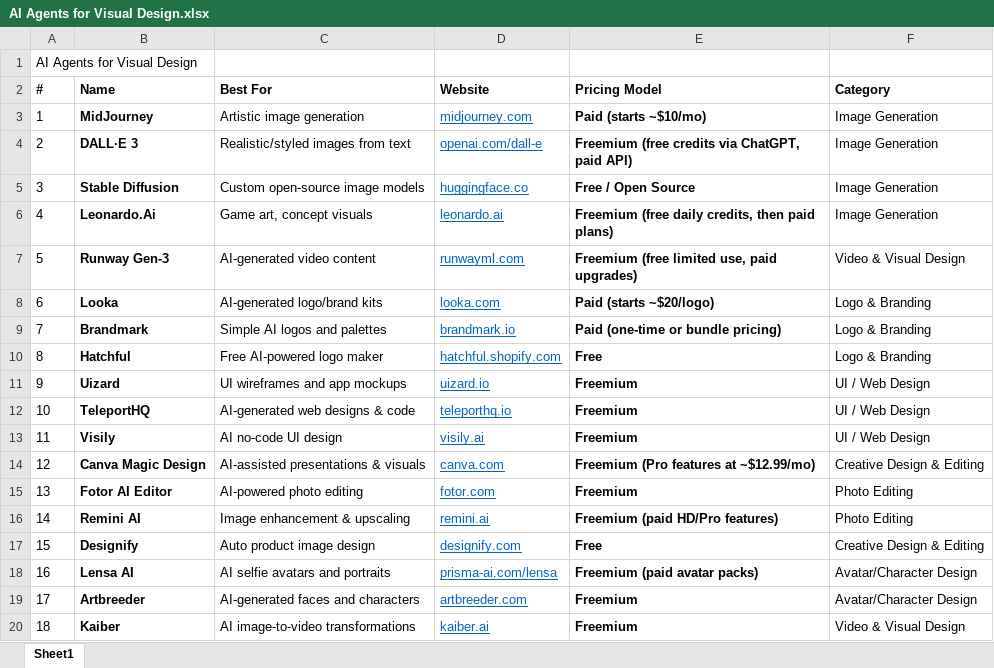
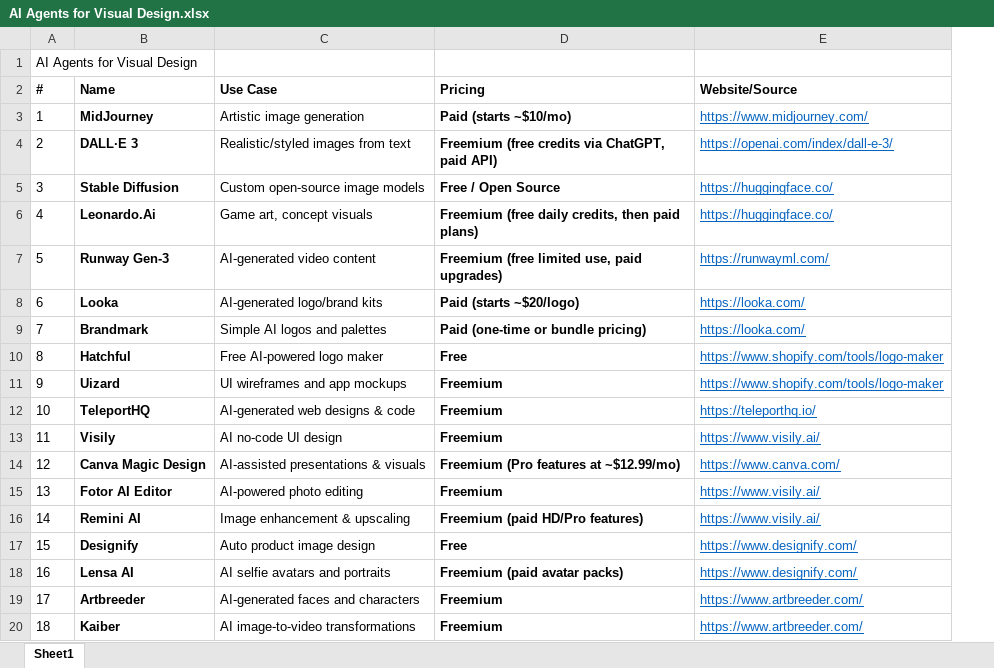
Before and after one commit to RajD2004/digeon, an Excel workbook: excel/AI Agents for Visual Design.xlsx, sheet Sheet1, drawn as a sheet; values as stored, in another font and other column widths than the file's, no borders; removed rows and columns are numbered as before the commit, all else as after; the diff names each change by its address in the sheet, - before the commit and + after, or states it on an @@ line.

```diff
--- a/excel/AI Agents for Visual Design.xlsx (sheet Sheet1)
+++ b/excel/AI Agents for Visual Design.xlsx (sheet Sheet1)
-column D (Website), rows 3-20: midjourney.com | openai.com/dall-e | huggingface.co | leonardo.ai | runwayml.com | looka.com | brandmark.io | hatchful.shopify.com | uizard.io | teleporthq.io | visily.ai | canva.com | fotor.com | remini.ai | designify.com | prisma-ai.com/lensa | artbreeder.com | kaiber.ai
-column F (Category), rows 3-20: Image Generation | Image Generation | Image Generation | Image Generation | Video & Visual Design | Logo & Branding | Logo & Branding | Logo & Branding | UI / Web Design | UI / Web Design | UI / Web Design | Creative Design & Editing | Photo Editing | Photo Editing | Creative Design & Editing | Avatar/Character Design | Avatar/Character Design | Video & Visual Design
+column E (Website/Source), rows 3-20: https://www.midjourney.com/ | https://openai.com/index/dall-e-3/ | https://huggingface.co/ | https://huggingface.co/ | https://runwayml.com/ | https://looka.com/ | https://looka.com/ | https://www.shopify.com/tools/logo-maker | https://www.shopify.com/tools/logo-maker | https://teleporthq.io/ | https://www.visily.ai/ | https://www.canva.com/ | https://www.visily.ai/ | https://www.visily.ai/ | https://www.designify.com/ | https://www.designify.com/ | https://www.artbreeder.com/ | https://www.artbreeder.com/
-C2: Best For
+C2: Use Case
-D2: Pricing Model
+D2: Pricing
```
Also changed, not shown: excel/AI Agents fo Data Engineering.xlsx, excel/AI Agents for Data Analytics.xlsx, 29 other files.
